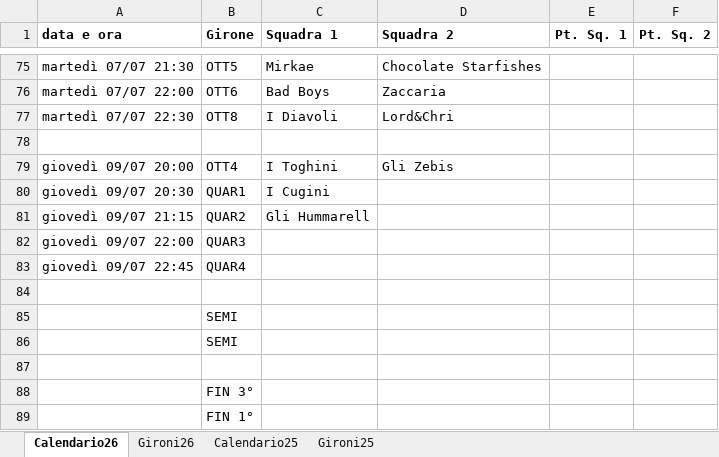
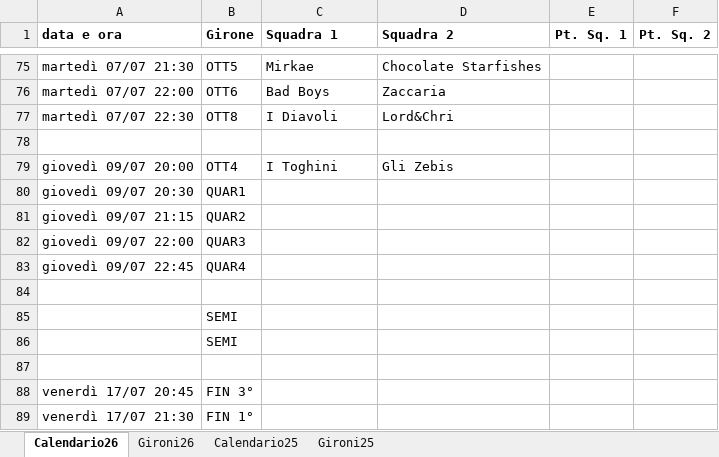
Before and after one commit to SirAnderson/BocceInco, an Excel workbook: Resources/Calend Bocce 2026 (1).xlsx, sheet Calendario26, drawn as a sheet; only a part is shown, gaps mark what is left out; values as stored, in another font and other column widths than the file's, no borders; charts and pictures not drawn; the diff names each change by its address in the sheet, - before the commit and + after, or states it on an @@ line.

```diff
--- a/Resources/Calend Bocce 2026 (1).xlsx (sheet Calendario26)
+++ b/Resources/Calend Bocce 2026 (1).xlsx (sheet Calendario26)
-C80 (Squadra 1): I Cugini
+C80 (Squadra 1): (empty)
-C81 (Squadra 1): Gli Hummarell
+C81 (Squadra 1): (empty)
-A88 (data e ora): (empty)
+A88 (data e ora): venerdì 17/07 20:45
-A89 (data e ora): (empty)
+A89 (data e ora): venerdì 17/07 21:30
```
Also changed, not shown: 2 other files.
